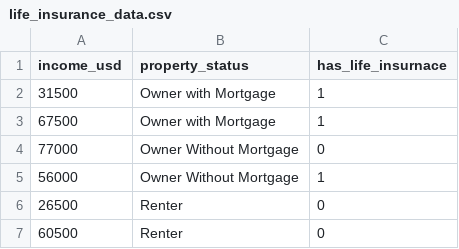
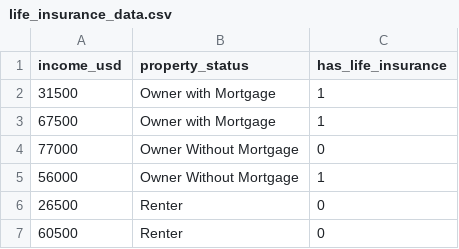
Before and after one commit to evan-roberts/encode-categorical-variables, a CSV file: life_insurance_data.csv, drawn as a sheet.

```diff
--- a/life_insurance_data.csv
+++ b/life_insurance_data.csv
@@ -1,2 +1,2 @@
-income_usd,property_status,has_life_insurnace
+income_usd,property_status,has_life_insurance
 31500,Owner with Mortgage,1
```
Also changed, not shown: 1 other file.
